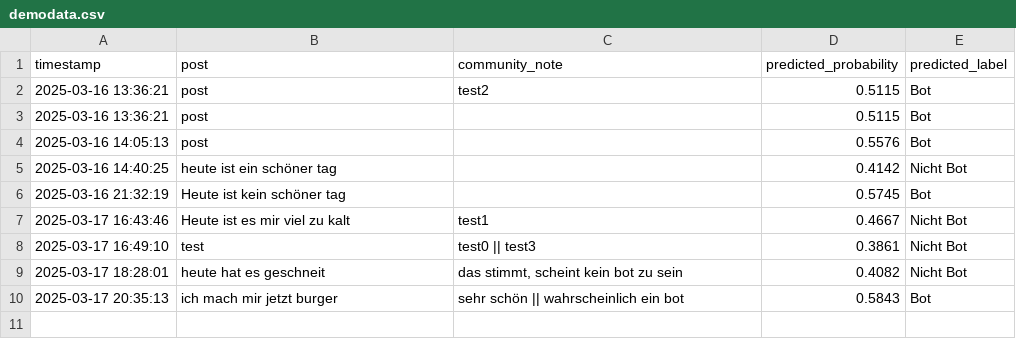
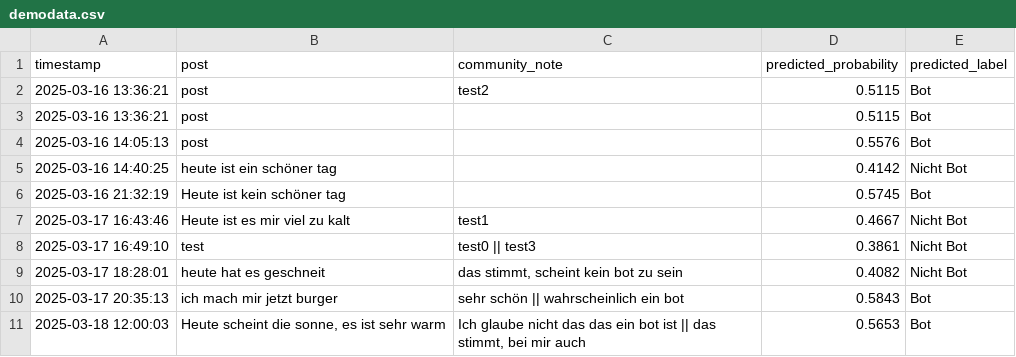
Before and after one commit to LTolo/BotDetectionProject, a CSV file: data/demodata.csv, drawn as a sheet; the diff names each change by its address in the sheet, - before the commit and + after, or states it on an @@ line.

Commit message:
Changes for NLP

```diff
--- a/data/demodata.csv
+++ b/data/demodata.csv
+row 11: 2025-03-18 12:00:03 | Heute scheint die sonne, es ist sehr warm | Ich glaube nicht das das ein bot ist || das stimmt, bei mir auch | 0.5653 | Bot
```
